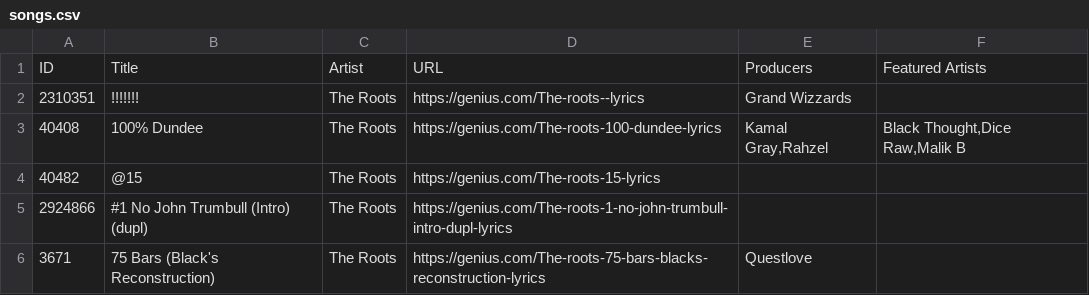
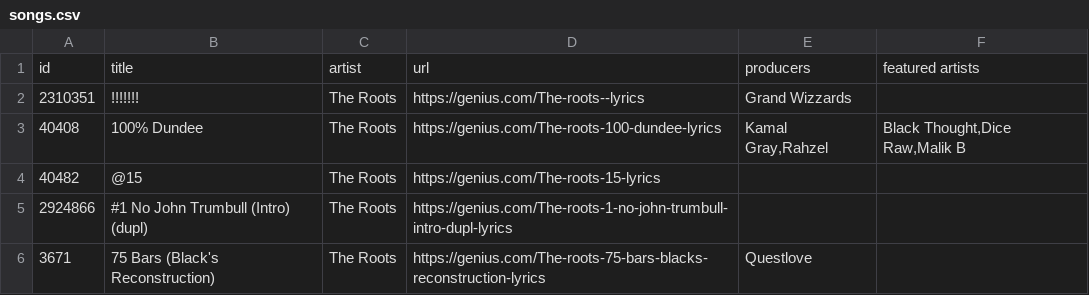
Before and after one commit to umd-mith/geniusing, a CSV file: songs.csv, drawn as a sheet; only a part is shown; removed rows and columns are numbered as before the commit, all else as after; the diff names each change by its address in the sheet, - before the commit and + after, or states it on an @@ line.

Commit message:
utility to extract edge list from the songs

```diff
--- a/songs.csv
+++ b/songs.csv
-row 1: ID | Title | Artist | URL | Producers | Featured Artists
+row 1: id | title | artist | url | producers | featured artists
```
Also changed, not shown: 5 other files.
